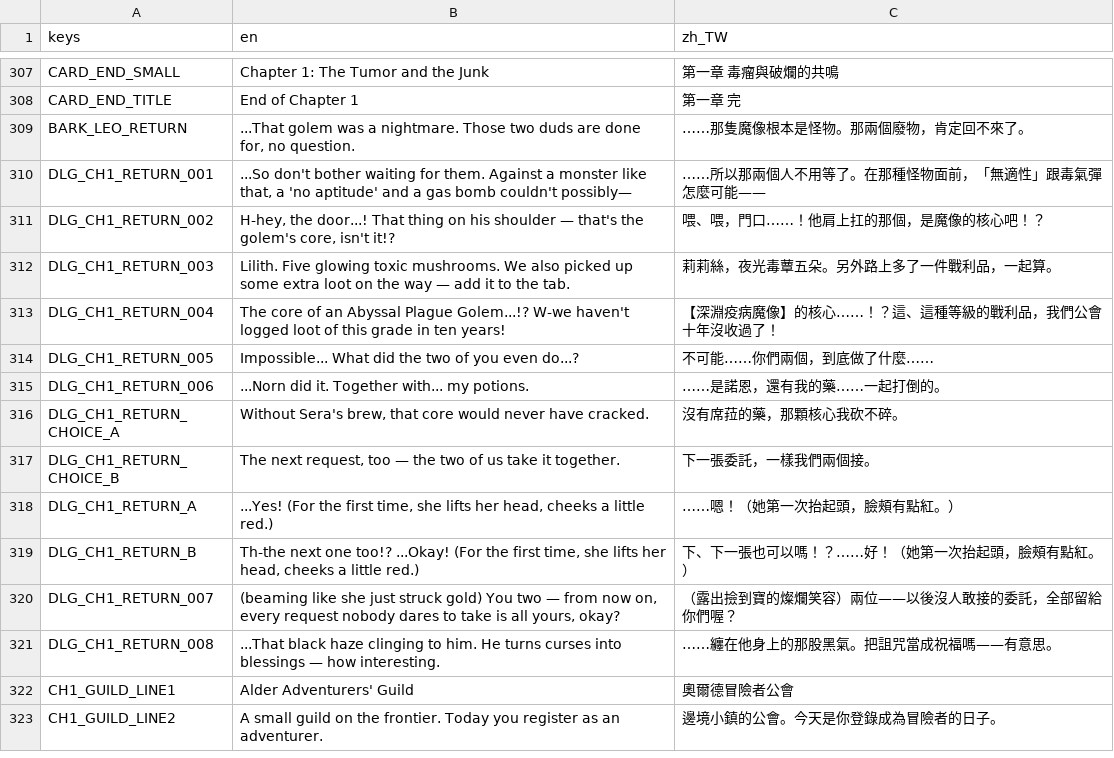
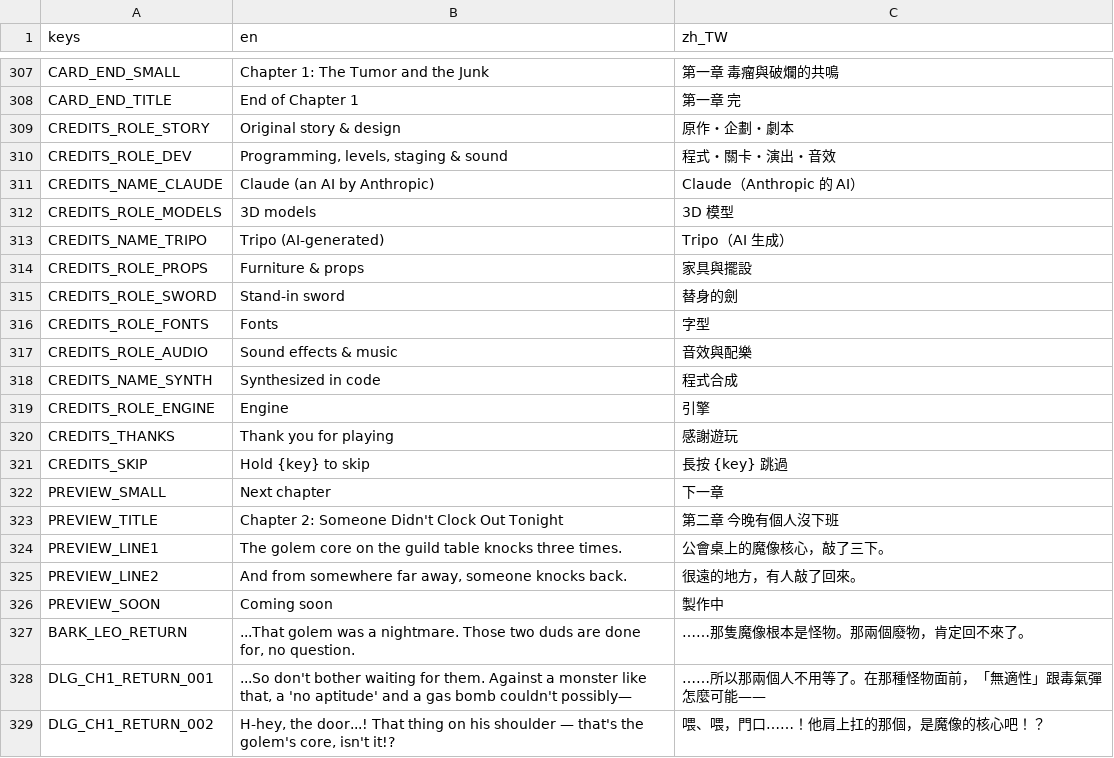
Before and after one commit to twjackysu/curses-too-useful, a CSV file: game/i18n/strings.csv, drawn as a sheet; only a part is shown, gaps mark what is left out; the shorter side is filled out with more unchanged rows; the diff names each change by its address in the sheet, - before the commit and + after, or states it on an @@ line.

```diff
--- a/game/i18n/strings.csv
+++ b/game/i18n/strings.csv
+row 309: CREDITS_ROLE_STORY | Original story & design | 原作・企劃・劇本
+row 310: CREDITS_ROLE_DEV | Programming, levels, staging & sound | 程式・關卡・演出・音效
+row 311: CREDITS_NAME_CLAUDE | Claude (an AI by Anthropic) | Claude（Anthropic 的 AI）
+row 312: CREDITS_ROLE_MODELS | 3D models | 3D 模型
+row 313: CREDITS_NAME_TRIPO | Tripo (AI-generated) | Tripo（AI 生成）
+row 314: CREDITS_ROLE_PROPS | Furniture & props | 家具與擺設
+row 315: CREDITS_ROLE_SWORD | Stand-in sword | 替身的劍
+row 316: CREDITS_ROLE_FONTS | Fonts | 字型
+row 317: CREDITS_ROLE_AUDIO | Sound effects & music | 音效與配樂
+row 318: CREDITS_NAME_SYNTH | Synthesized in code | 程式合成
+row 319: CREDITS_ROLE_ENGINE | Engine | 引擎
+row 320: CREDITS_THANKS | Thank you for playing | 感謝遊玩
+row 321: CREDITS_SKIP | Hold {key} to skip | 長按 {key} 跳過
+row 322: PREVIEW_SMALL | Next chapter | 下一章
+row 323: PREVIEW_TITLE | Chapter 2: Someone Didn't Clock Out Tonight | 第二章 今晚有個人沒下班
+row 324: PREVIEW_LINE1 | The golem core on the guild table knocks three times. | 公會桌上的魔像核心，敲了三下。
+row 325: PREVIEW_LINE2 | And from somewhere far away, someone knocks back. | 很遠的地方，有人敲了回來。
+row 326: PREVIEW_SOON | Coming soon | 製作中
```
Also changed, not shown: 8 other files.
